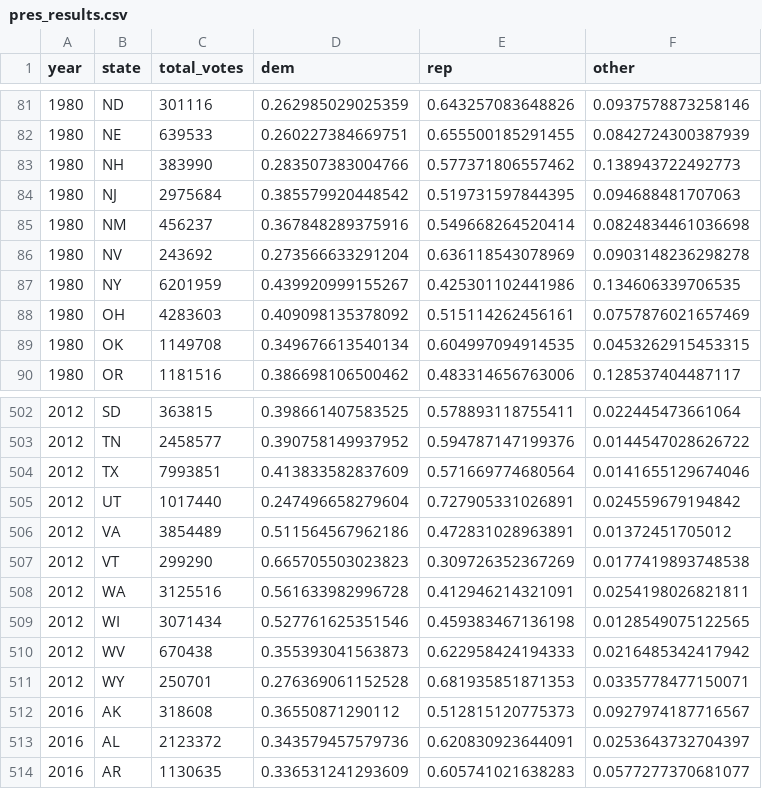
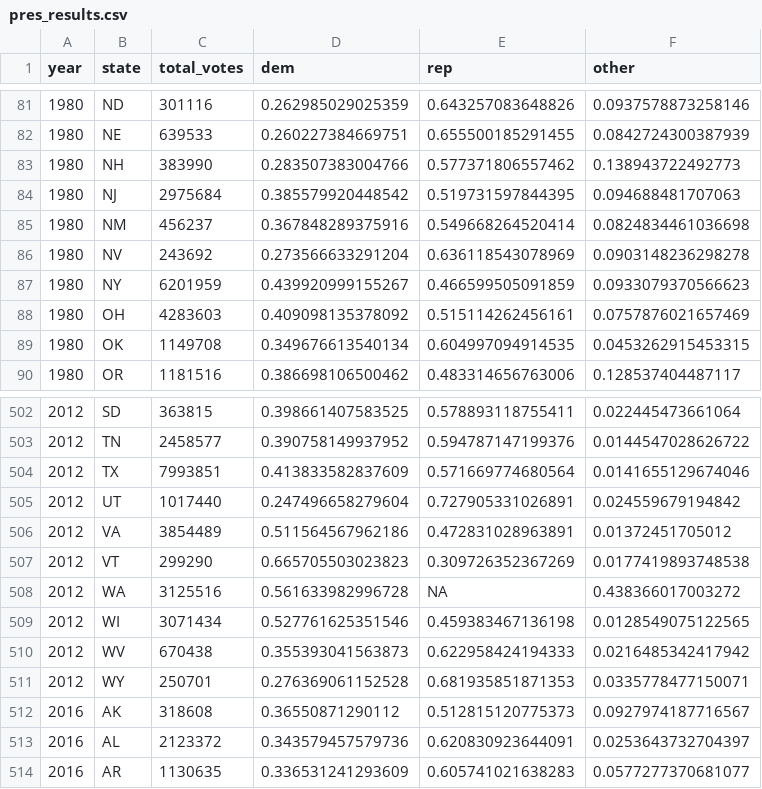
Before and after one commit to elliottmorris/politicaldata, a CSV file: ext/data/pres_results.csv, drawn as a sheet; only a part is shown, gaps mark what is left out; the diff covers the shown part only.

```diff
--- a/ext/data/pres_results.csv
+++ b/ext/data/pres_results.csv
@@ -86,3 +86,3 @@
 1980,"NV",243692,0.273566633291204,0.636118543078969,0.0903148236298278
-1980,"NY",6201959,0.439920999155267,0.425301102441986,0.134606339706535
+1980,"NY",6201959,0.439920999155267,0.466599505091859,0.0933079370566623
 1980,"OH",4283603,0.409098135378092,0.515114262456161,0.0757876021657469
@@ -507,3 +507,3 @@
 2012,"VT",299290,0.665705503023823,0.309726352367269,0.0177419893748538
-2012,"WA",3125516,0.561633982996728,0.412946214321091,0.0254198026821811
+2012,"WA",3125516,0.561633982996728,NA,0.438366017003272
 2012,"WI",3071434,0.527761625351546,0.459383467136198,0.0128549075122565
```
Also changed, not shown: 1 added row, 1 removed row and 30 edited cells elsewhere in this file, 3 other files.
